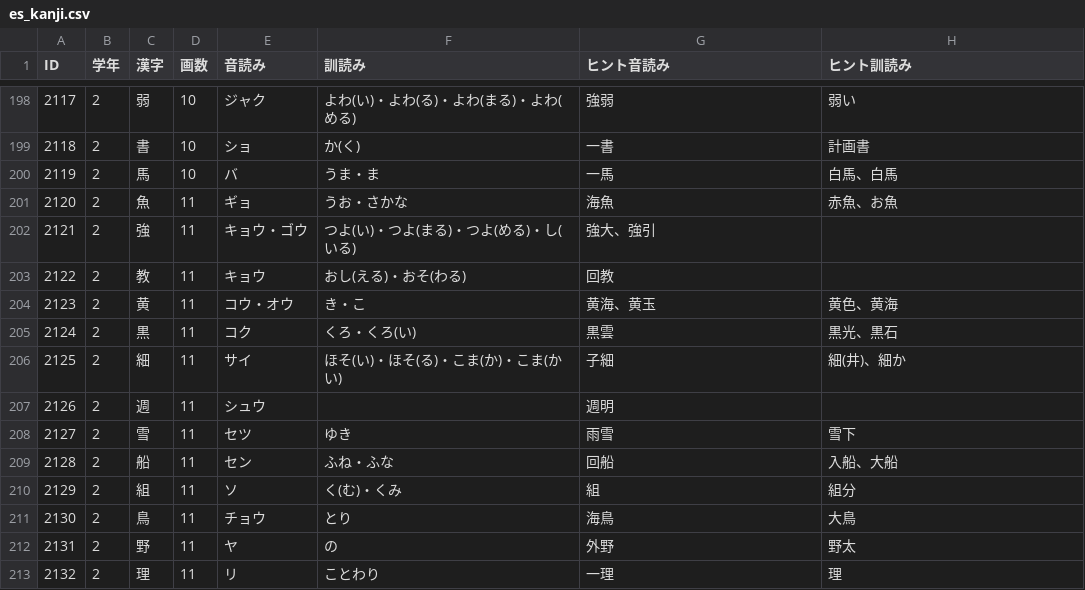
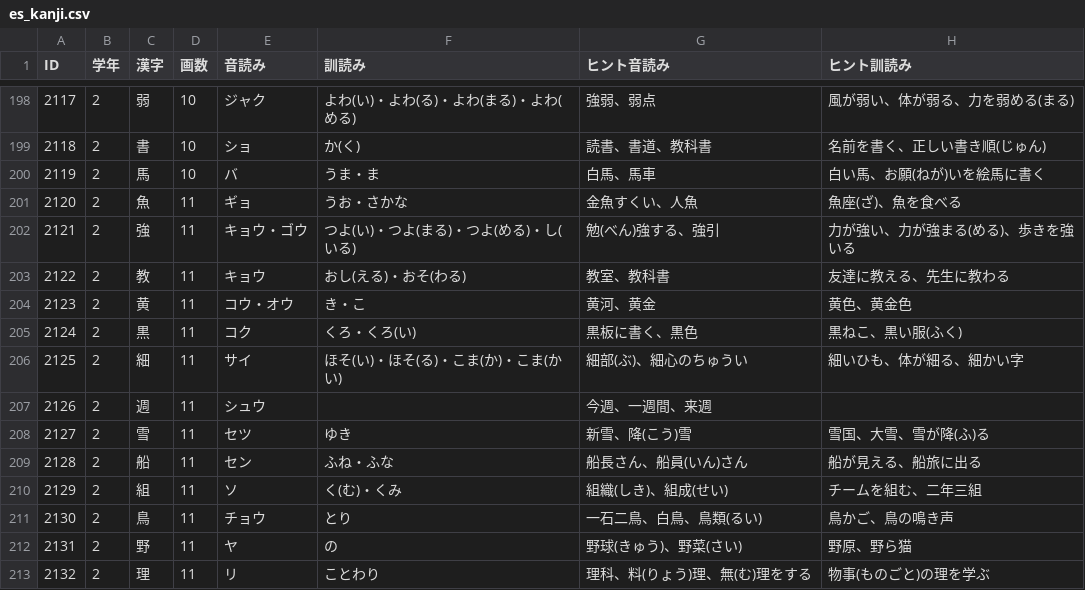
Before and after one commit to yasudajs/study, a CSV file: data/es_kanji.csv, drawn as a sheet; only a part is shown, gaps mark what is left out; the diff covers the shown part only.

```diff
--- a/data/es_kanji.csv
+++ b/data/es_kanji.csv
@@ -198,16 +198,16 @@
-2117,2,弱,10,ジャク,よわ(い)・よわ(る)・よわ(まる)・よわ(める),強弱,弱い
-2118,2,書,10,ショ,か(く),一書,計画書
-2119,2,馬,10,バ,うま・ま,一馬,白馬、白馬
-2120,2,魚,11,ギョ,うお・さかな,海魚,赤魚、お魚
-2121,2,強,11,キョウ・ゴウ,つよ(い)・つよ(まる)・つよ(める)・し(いる),強大、強引,
-2122,2,教,11,キョウ,おし(える)・おそ(わる),回教,
-2123,2,黄,11,コウ・オウ,き・こ,黄海、黄玉,黄色、黄海
-2124,2,黒,11,コク,くろ・くろ(い),黒雲,黒光、黒石
-2125,2,細,11,サイ,ほそ(い)・ほそ(る)・こま(か)・こま(かい),子細,細(井)、細か
-2126,2,週,11,シュウ,,週明,
-2127,2,雪,11,セツ,ゆき,雨雪,雪下
-2128,2,船,11,セン,ふね・ふな,回船,入船、大船
-2129,2,組,11,ソ,く(む)・くみ,組,組分
-2130,2,鳥,11,チョウ,とり,海鳥,大鳥
-2131,2,野,11,ヤ,の,外野,野太
-2132,2,理,11,リ,ことわり,一理,理
+2117,2,弱,10,ジャク,よわ(い)・よわ(る)・よわ(まる)・よわ(める),強弱、弱点,風が弱い、体が弱る、力を弱める(まる)
+2118,2,書,10,ショ,か(く),読書、書道、教科書,名前を書く、正しい書き順(じゅん)
+2119,2,馬,10,バ,うま・ま,白馬、馬車,白い馬、お願(ねが)いを絵馬に書く
+2120,2,魚,11,ギョ,うお・さかな,金魚すくい、人魚,魚座(ざ)、魚を食べる
+2121,2,強,11,キョウ・ゴウ,つよ(い)・つよ(まる)・つよ(める)・し(いる),勉(べん)強する、強引,力が強い、力が強まる(める)、歩きを強いる
+2122,2,教,11,キョウ,おし(える)・おそ(わる),教室、教科書,友達に教える、先生に教わる
+2123,2,黄,11,コウ・オウ,き・こ,黄河、黄金,黄色、黄金色
+2124,2,黒,11,コク,くろ・くろ(い),黒板に書く、黒色,黒ねこ、黒い服(ふく)
+2125,2,細,11,サイ,ほそ(い)・ほそ(る)・こま(か)・こま(かい),細部(ぶ)、細心のちゅうい,細いひも、体が細る、細かい字
+2126,2,週,11,シュウ,,今週、一週間、来週,
+2127,2,雪,11,セツ,ゆき,新雪、降(こう)雪,雪国、大雪、雪が降(ふ)る
+2128,2,船,11,セン,ふね・ふな,船長さん、船員(いん)さん,船が見える、船旅に出る
+2129,2,組,11,ソ,く(む)・くみ,組織(しき)、組成(せい),チームを組む、二年三組
+2130,2,鳥,11,チョウ,とり,一石二鳥、白鳥、鳥類(るい),鳥かご、鳥の鳴き声
+2131,2,野,11,ヤ,の,野球(きゅう)、野菜(さい),野原、野ら猫
+2132,2,理,11,リ,ことわり,理科、料(りょう)理、無(む)理をする,物事(ものごと)の理を学ぶ
```
Also changed, not shown: 81 edited cells elsewhere in this file, 1 other file.
